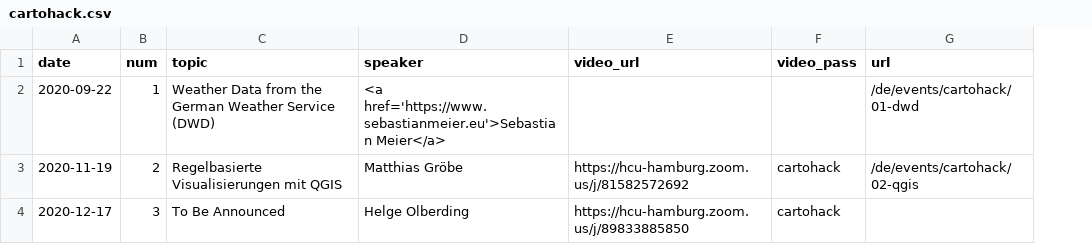
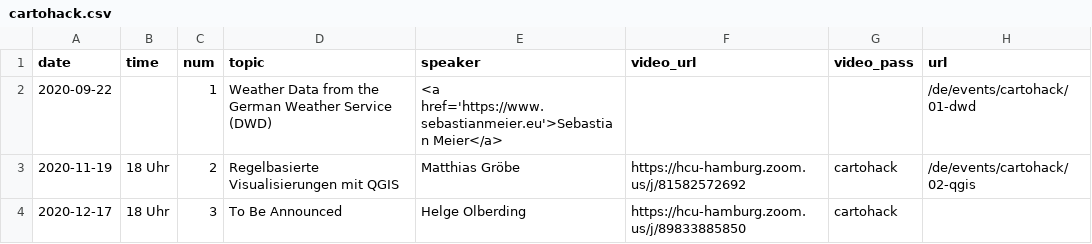
Before and after one commit to sebastian-meier/dgfk-kommission-forschung, a CSV file: _data/cartohack.csv, drawn as a sheet; the diff names each change by its address in the sheet, - before the commit and + after, or states it on an @@ line.

Commit message:
add time for cartohacks

```diff
--- a/_data/cartohack.csv
+++ b/_data/cartohack.csv
+column B (time), rows 3-4: 18 Uhr | 18 Uhr
```
Also changed, not shown: 2 other files.
